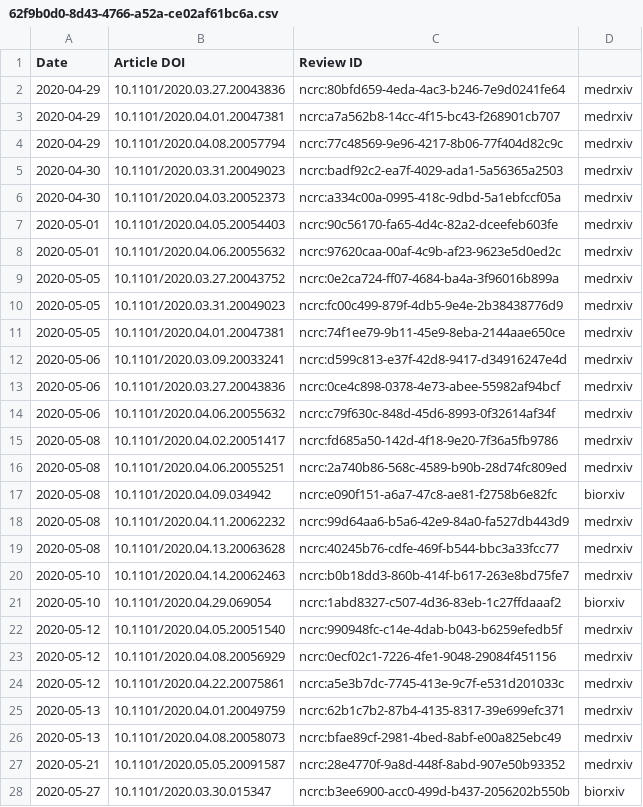
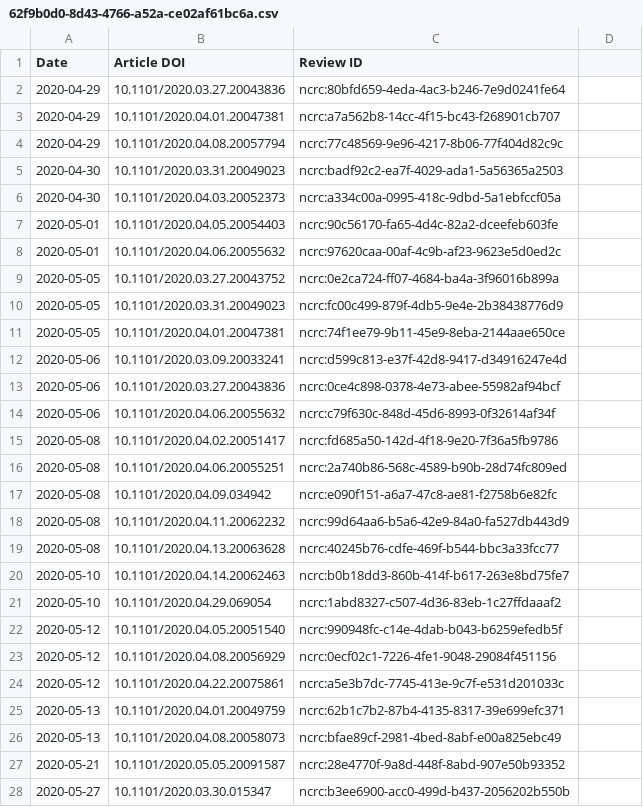
Before and after one commit to sciety/sciety, a CSV file: data/reviews/62f9b0d0-8d43-4766-a52a-ce02af61bc6a.csv, drawn as a sheet; only a part is shown; the diff covers the shown part only.

Commit message:
remove accidental commit of journal column #410

```diff
--- a/data/reviews/62f9b0d0-8d43-4766-a52a-ce02af61bc6a.csv
+++ b/data/reviews/62f9b0d0-8d43-4766-a52a-ce02af61bc6a.csv
@@ -1,28 +1,28 @@
 Date,Article DOI,Review ID
-2020-04-29,10.1101/2020.03.27.20043836,ncrc:80bfd659-4eda-4ac3-b246-7e9d0241fe64,medrxiv
-2020-04-29,10.1101/2020.04.01.20047381,ncrc:a7a562b8-14cc-4f15-bc43-f268901cb707,medrxiv
-2020-04-29,10.1101/2020.04.08.20057794,ncrc:77c48569-9e96-4217-8b06-77f404d82c9c,medrxiv
-2020-04-30,10.1101/2020.03.31.20049023,ncrc:badf92c2-ea7f-4029-ada1-5a56365a2503,medrxiv
-2020-04-30,10.1101/2020.04.03.20052373,ncrc:a334c00a-0995-418c-9dbd-5a1ebfccf05a,medrxiv
-2020-05-01,10.1101/2020.04.05.20054403,ncrc:90c56170-fa65-4d4c-82a2-dceefeb603fe,medrxiv
-2020-05-01,10.1101/2020.04.06.20055632,ncrc:97620caa-00af-4c9b-af23-9623e5d0ed2c,medrxiv
-2020-05-05,10.1101/2020.03.27.20043752,ncrc:0e2ca724-ff07-4684-ba4a-3f96016b899a,medrxiv
-2020-05-05,10.1101/2020.03.31.20049023,ncrc:fc00c499-879f-4db5-9e4e-2b38438776d9,medrxiv
-2020-05-05,10.1101/2020.04.01.20047381,ncrc:74f1ee79-9b11-45e9-8eba-2144aae650ce,medrxiv
-2020-05-06,10.1101/2020.03.09.20033241,ncrc:d599c813-e37f-42d8-9417-d34916247e4d,medrxiv
-2020-05-06,10.1101/2020.03.27.20043836,ncrc:0ce4c898-0378-4e73-abee-55982af94bcf,medrxiv
-2020-05-06,10.1101/2020.04.06.20055632,ncrc:c79f630c-848d-45d6-8993-0f32614af34f,medrxiv
-2020-05-08,10.1101/2020.04.02.20051417,ncrc:fd685a50-142d-4f18-9e20-7f36a5fb9786,medrxiv
-2020-05-08,10.1101/2020.04.06.20055251,ncrc:2a740b86-568c-4589-b90b-28d74fc809ed,medrxiv
-2020-05-08,10.1101/2020.04.09.034942,ncrc:e090f151-a6a7-47c8-ae81-f2758b6e82fc,biorxiv
-2020-05-08,10.1101/2020.04.11.20062232,ncrc:99d64aa6-b5a6-42e9-84a0-fa527db443d9,medrxiv
-2020-05-08,10.1101/2020.04.13.20063628,ncrc:40245b76-cdfe-469f-b544-bbc3a33fcc77,medrxiv
-2020-05-10,10.1101/2020.04.14.20062463,ncrc:b0b18dd3-860b-414f-b617-263e8bd75fe7,medrxiv
-2020-05-10,10.1101/2020.04.29.069054,ncrc:1abd8327-c507-4d36-83eb-1c27ffdaaaf2,biorxiv
-2020-05-12,10.1101/2020.04.05.20051540,ncrc:990948fc-c14e-4dab-b043-b6259efedb5f,medrxiv
-2020-05-12,10.1101/2020.04.08.20056929,ncrc:0ecf02c1-7226-4fe1-9048-29084f451156,medrxiv
-2020-05-12,10.1101/2020.04.22.20075861,ncrc:a5e3b7dc-7745-413e-9c7f-e531d201033c,medrxiv
-2020-05-13,10.1101/2020.04.01.20049759,ncrc:62b1c7b2-87b4-4135-8317-39e699efc371,medrxiv
-2020-05-13,10.1101/2020.04.08.20058073,ncrc:bfae89cf-2981-4bed-8abf-e00a825ebc49,medrxiv
-2020-05-21,10.1101/2020.05.05.20091587,ncrc:28e4770f-9a8d-448f-8abd-907e50b93352,medrxiv
-2020-05-27,10.1101/2020.03.30.015347,ncrc:b3ee6900-acc0-499d-b437-2056202b550b,biorxiv
+2020-04-29,10.1101/2020.03.27.20043836,ncrc:80bfd659-4eda-4ac3-b246-7e9d0241fe64
+2020-04-29,10.1101/2020.04.01.20047381,ncrc:a7a562b8-14cc-4f15-bc43-f268901cb707
+2020-04-29,10.1101/2020.04.08.20057794,ncrc:77c48569-9e96-4217-8b06-77f404d82c9c
+2020-04-30,10.1101/2020.03.31.20049023,ncrc:badf92c2-ea7f-4029-ada1-5a56365a2503
+2020-04-30,10.1101/2020.04.03.20052373,ncrc:a334c00a-0995-418c-9dbd-5a1ebfccf05a
+2020-05-01,10.1101/2020.04.05.20054403,ncrc:90c56170-fa65-4d4c-82a2-dceefeb603fe
+2020-05-01,10.1101/2020.04.06.20055632,ncrc:97620caa-00af-4c9b-af23-9623e5d0ed2c
+2020-05-05,10.1101/2020.03.27.20043752,ncrc:0e2ca724-ff07-4684-ba4a-3f96016b899a
+2020-05-05,10.1101/2020.03.31.20049023,ncrc:fc00c499-879f-4db5-9e4e-2b38438776d9
+2020-05-05,10.1101/2020.04.01.20047381,ncrc:74f1ee79-9b11-45e9-8eba-2144aae650ce
+2020-05-06,10.1101/2020.03.09.20033241,ncrc:d599c813-e37f-42d8-9417-d34916247e4d
+2020-05-06,10.1101/2020.03.27.20043836,ncrc:0ce4c898-0378-4e73-abee-55982af94bcf
+2020-05-06,10.1101/2020.04.06.20055632,ncrc:c79f630c-848d-45d6-8993-0f32614af34f
+2020-05-08,10.1101/2020.04.02.20051417,ncrc:fd685a50-142d-4f18-9e20-7f36a5fb9786
+2020-05-08,10.1101/2020.04.06.20055251,ncrc:2a740b86-568c-4589-b90b-28d74fc809ed
+2020-05-08,10.1101/2020.04.09.034942,ncrc:e090f151-a6a7-47c8-ae81-f2758b6e82fc
+2020-05-08,10.1101/2020.04.11.20062232,ncrc:99d64aa6-b5a6-42e9-84a0-fa527db443d9
+2020-05-08,10.1101/2020.04.13.20063628,ncrc:40245b76-cdfe-469f-b544-bbc3a33fcc77
+2020-05-10,10.1101/2020.04.14.20062463,ncrc:b0b18dd3-860b-414f-b617-263e8bd75fe7
+2020-05-10,10.1101/2020.04.29.069054,ncrc:1abd8327-c507-4d36-83eb-1c27ffdaaaf2
+2020-05-12,10.1101/2020.04.05.20051540,ncrc:990948fc-c14e-4dab-b043-b6259efedb5f
+2020-05-12,10.1101/2020.04.08.20056929,ncrc:0ecf02c1-7226-4fe1-9048-29084f451156
+2020-05-12,10.1101/2020.04.22.20075861,ncrc:a5e3b7dc-7745-413e-9c7f-e531d201033c
+2020-05-13,10.1101/2020.04.01.20049759,ncrc:62b1c7b2-87b4-4135-8317-39e699efc371
+2020-05-13,10.1101/2020.04.08.20058073,ncrc:bfae89cf-2981-4bed-8abf-e00a825ebc49
+2020-05-21,10.1101/2020.05.05.20091587,ncrc:28e4770f-9a8d-448f-8abd-907e50b93352
+2020-05-27,10.1101/2020.03.30.015347,ncrc:b3ee6900-acc0-499d-b437-2056202b550b
```
Also changed, not shown: 89 edited cells elsewhere in this file.
